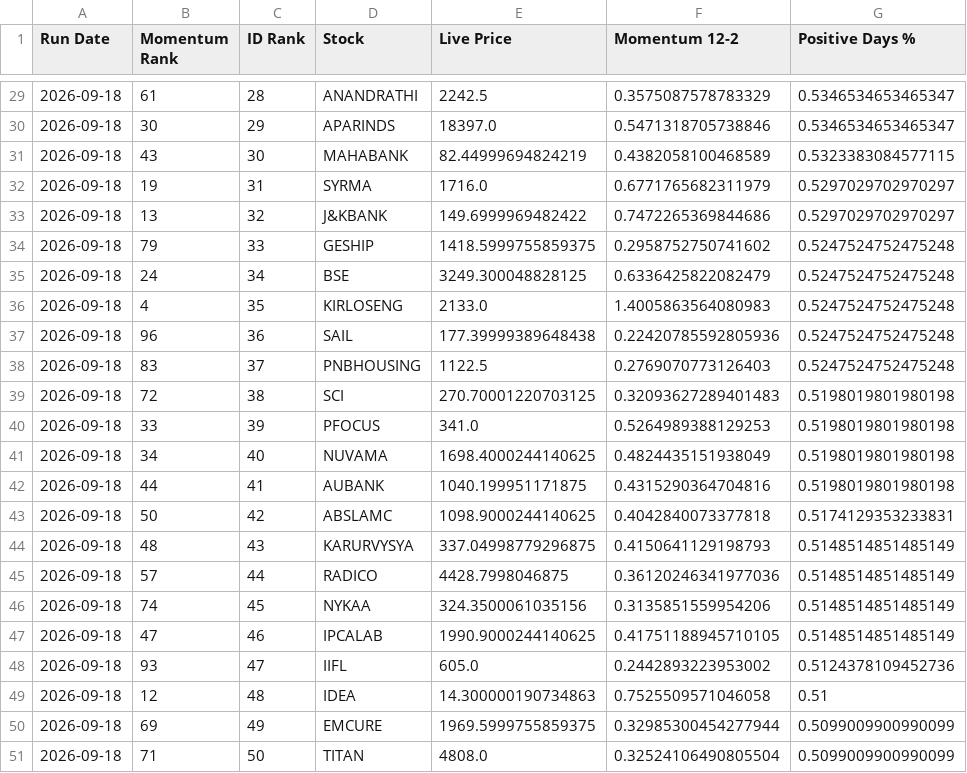
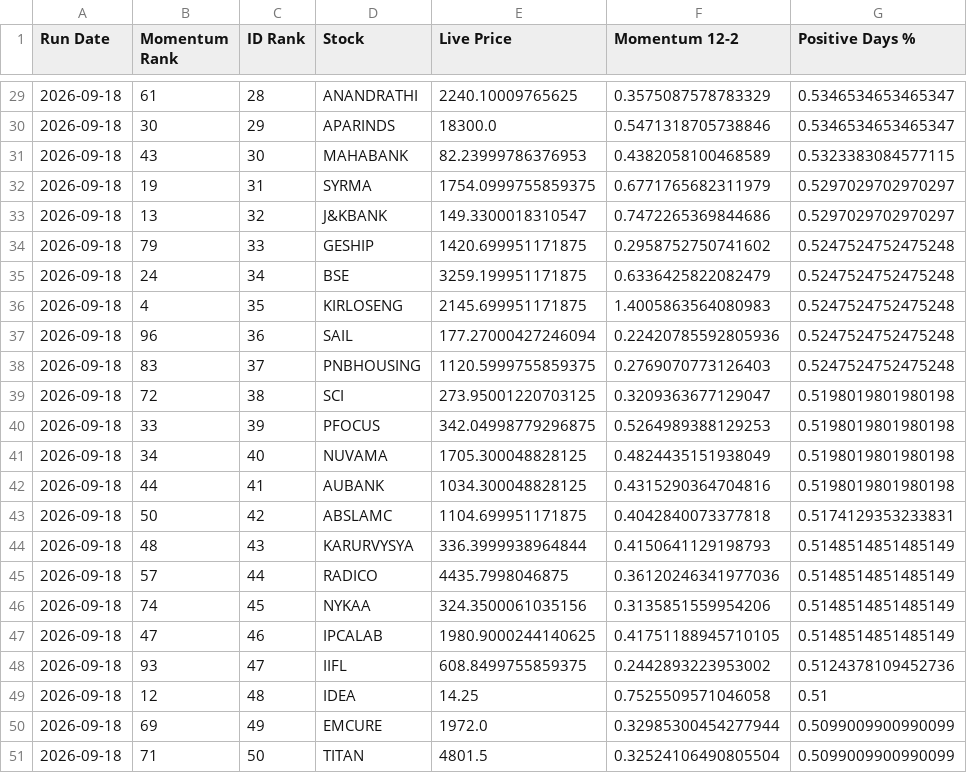
Before and after one commit to balasankar041-lang/moment, a CSV file: signal_history.csv, drawn as a sheet; only a part is shown, gaps mark what is left out; the diff covers the shown part only; the diff names each change by its address in the sheet, - before the commit and + after, or states it on an @@ line.

```diff
--- a/signal_history.csv
+++ b/signal_history.csv
-E29 (Live Price): 2242.5
+E29 (Live Price): 2240.10009765625
-E30 (Live Price): 18397.0
+E30 (Live Price): 18300.0
-E31 (Live Price): 82.44999694824219
+E31 (Live Price): 82.23999786376953
-E32 (Live Price): 1716.0
+E32 (Live Price): 1754.0999755859375
-E33 (Live Price): 149.6999969482422
+E33 (Live Price): 149.3300018310547
-E34 (Live Price): 1418.5999755859375
+E34 (Live Price): 1420.699951171875
-E35 (Live Price): 3249.300048828125
+E35 (Live Price): 3259.199951171875
-E36 (Live Price): 2133.0
+E36 (Live Price): 2145.699951171875
-E37 (Live Price): 177.39999389648438
+E37 (Live Price): 177.27000427246094
-E38 (Live Price): 1122.5
+E38 (Live Price): 1120.5999755859375
-E39 (Live Price): 270.70001220703125
+E39 (Live Price): 273.95001220703125
-F39 (Momentum 12-2): 0.32093627289401483
+F39 (Momentum 12-2): 0.3209363677129047
-E40 (Live Price): 341.0
+E40 (Live Price): 342.04998779296875
-E41 (Live Price): 1698.4000244140625
+E41 (Live Price): 1705.300048828125
-E42 (Live Price): 1040.199951171875
+E42 (Live Price): 1034.300048828125
-E43 (Live Price): 1098.9000244140625
+E43 (Live Price): 1104.699951171875
-E44 (Live Price): 337.04998779296875
+E44 (Live Price): 336.3999938964844
-E45 (Live Price): 4428.7998046875
+E45 (Live Price): 4435.7998046875
-E47 (Live Price): 1990.9000244140625
+E47 (Live Price): 1980.9000244140625
-E48 (Live Price): 605.0
+E48 (Live Price): 608.8499755859375
-E49 (Live Price): 14.300000190734863
+E49 (Live Price): 14.25
-E50 (Live Price): 1969.5999755859375
+E50 (Live Price): 1972.0
-E51 (Live Price): 4808.0
+E51 (Live Price): 4801.5
```
Also changed, not shown: 29 edited cells elsewhere in this file.
